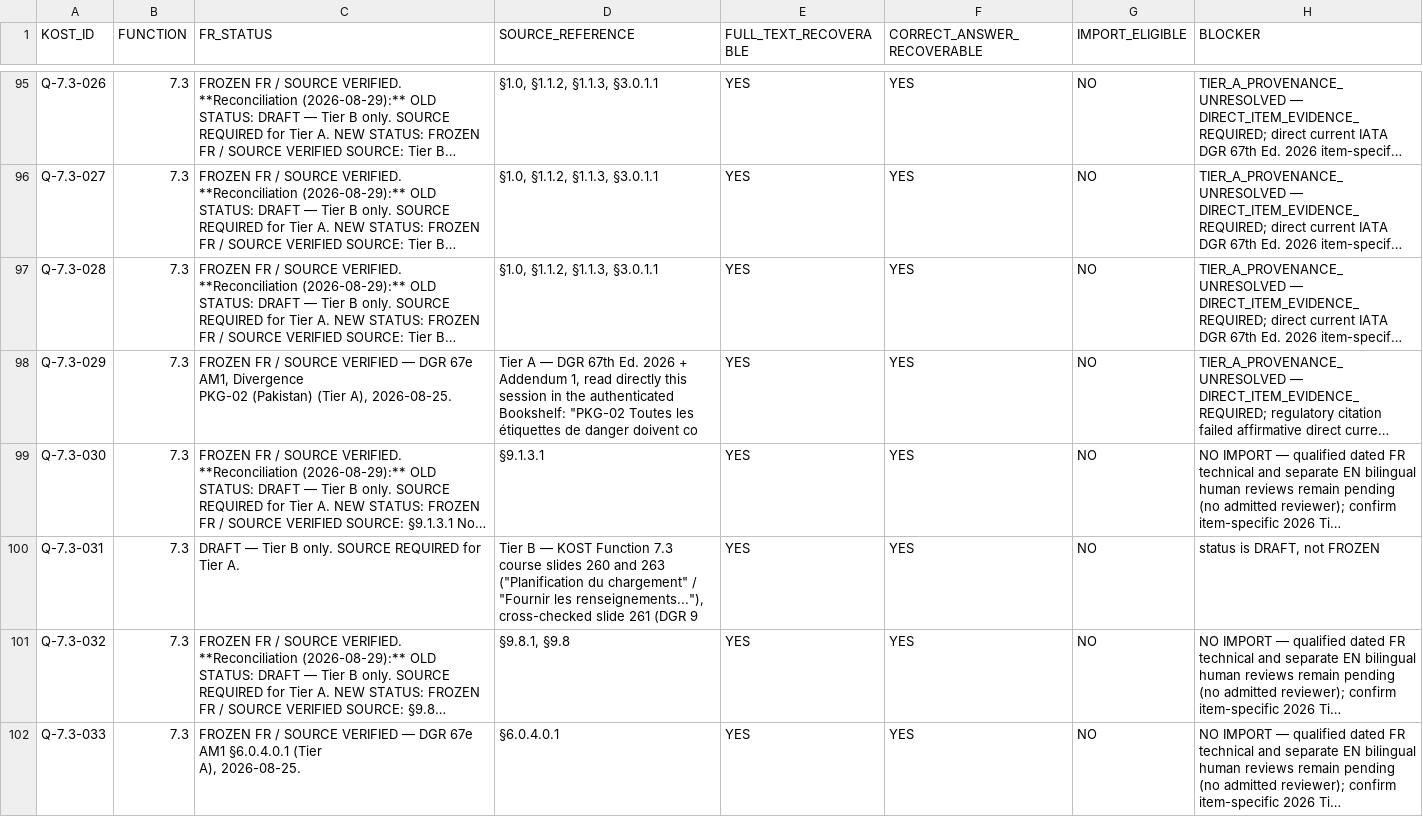
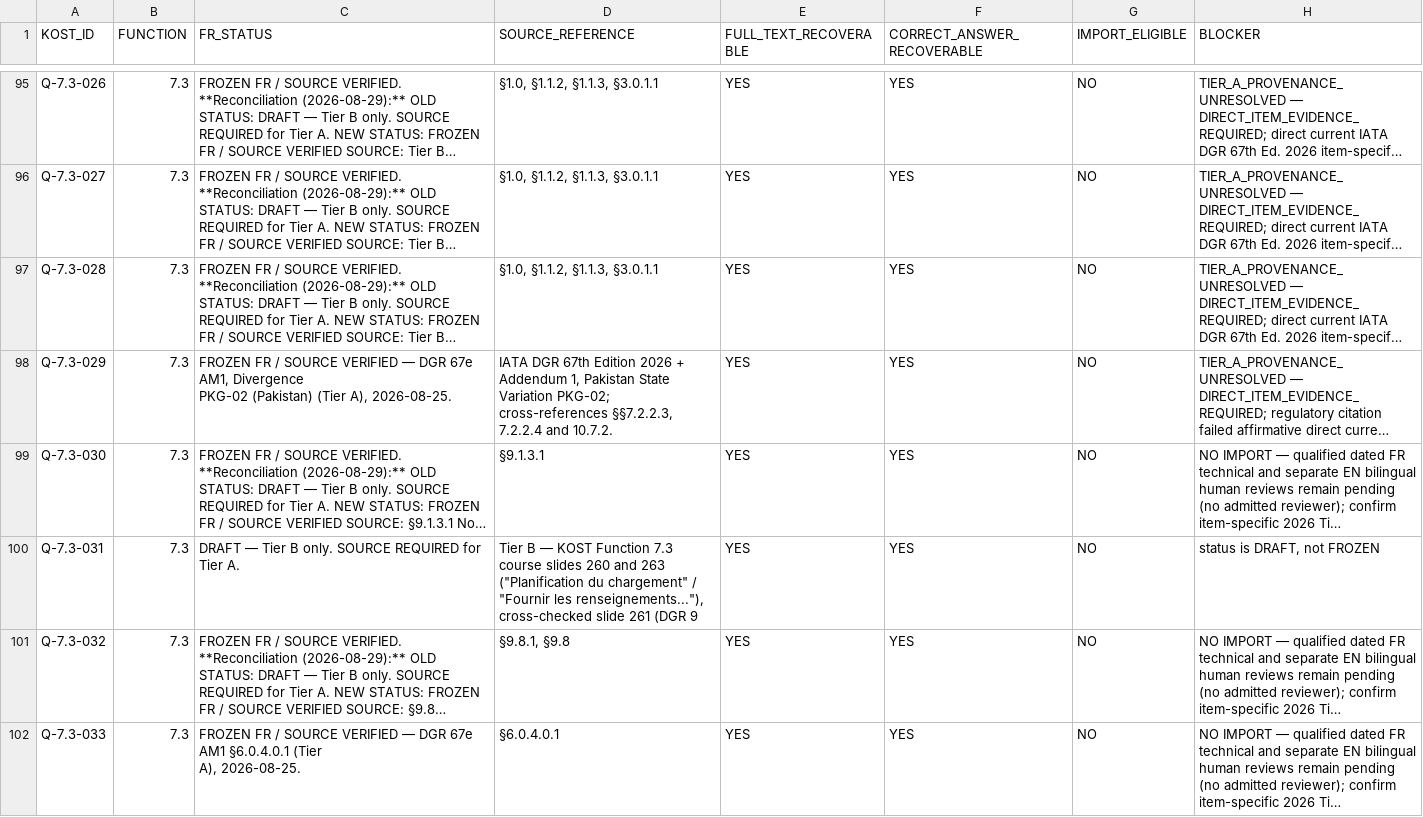
Before and after one commit to relaxsaadi/cbta, a CSV file: docs/DGR_V2_IMPORT_CANDIDATES_AFTER_RECONCILIATION.csv, drawn as a sheet; only a part is shown, gaps mark what is left out; long unchanged cells end in …; the diff names each change by its address in the sheet, - before the commit and + after, or states it on an @@ line.

Commit message:
security(dgr): remove quoted Bookshelf text from Q-7.3-029 import reference

```diff
--- a/docs/DGR_V2_IMPORT_CANDIDATES_AFTER_RECONCILIATION.csv
+++ b/docs/DGR_V2_IMPORT_CANDIDATES_AFTER_RECONCILIATION.csv
-D98 (SOURCE_REFERENCE): Tier A — DGR 67th Ed. 2026 + Addendum 1, read directly this session in the authenticated Bookshelf: "PKG-02 Toutes les étiquettes de danger doivent co
+D98 (SOURCE_REFERENCE): IATA DGR 67th Edition 2026 + Addendum 1, Pakistan State Variation PKG-02; cross-references §§7.2.2.3, 7.2.2.4 and 10.7.2.
```
